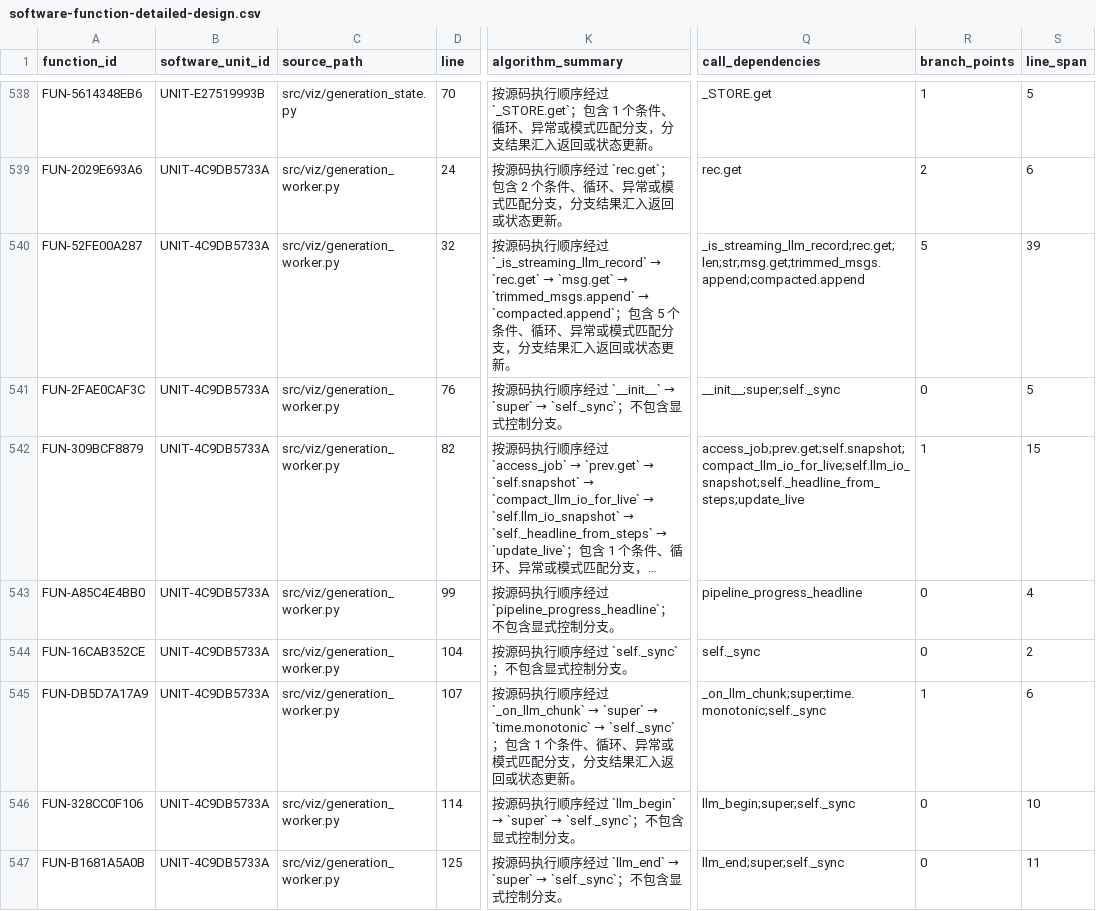
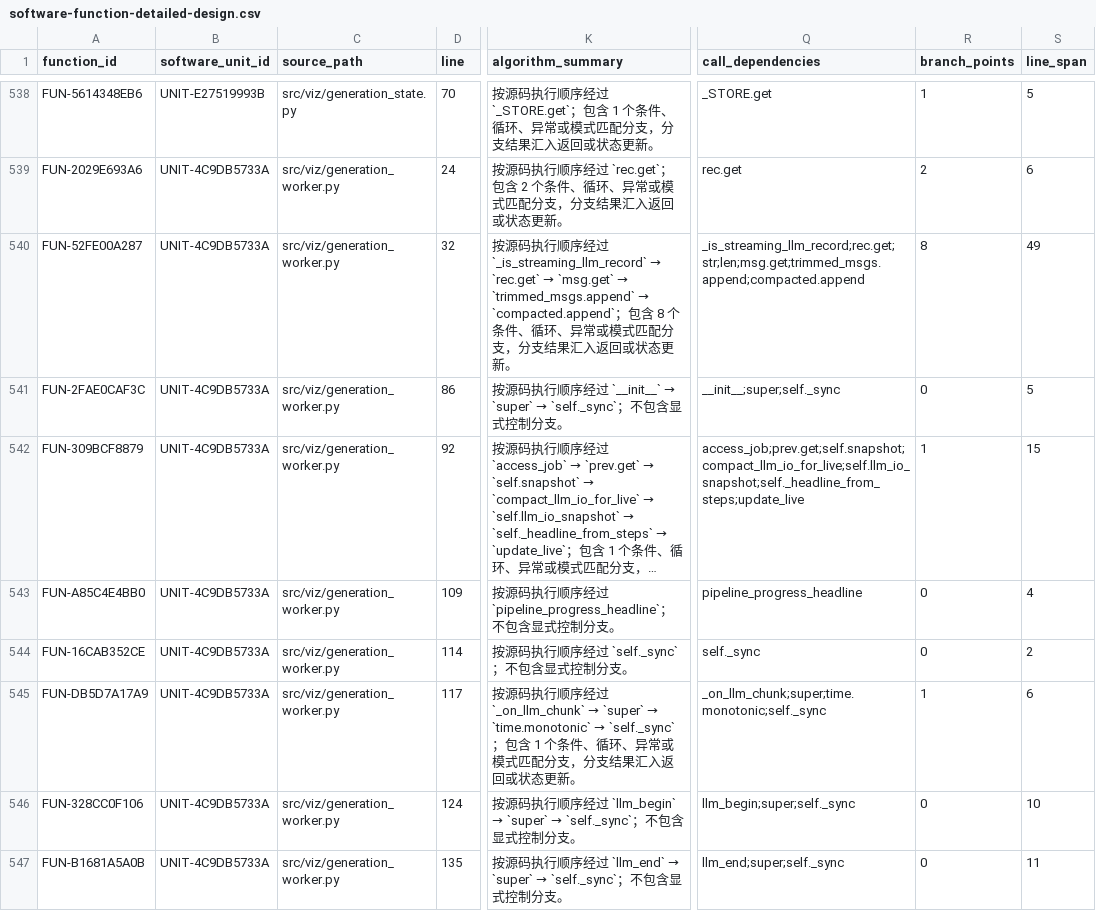
Before and after one commit to vbqx/GoldAnalysisAI, a CSV file: docs/aspice/_machine/software-function-detailed-design.csv, drawn as a sheet; only a part is shown, gaps mark what is left out; long unchanged cells end in …; the diff covers the shown part only; the diff names each change by its address in the sheet, - before the commit and + after, or states it on an @@ line.

```diff
--- a/docs/aspice/_machine/software-function-detailed-design.csv
+++ b/docs/aspice/_machine/software-function-detailed-design.csv
-K540 (algorithm_summary): …含 5 个条…
+K540 (algorithm_summary): …含 8 个条…
-Q540 (call_dependencies): _is_streaming_llm_record;rec.get;len;str;msg.get;trimmed_msgs.append;compacted.append
+Q540 (call_dependencies): _is_streaming_llm_record;rec.get;str;len;msg.get;trimmed_msgs.append;compacted.append
-R540 (branch_points): 5
+R540 (branch_points): 8
-S540 (line_span): 39
+S540 (line_span): 49
-D541 (line): 76
+D541 (line): 86
-D542 (line): 82
+D542 (line): 92
-D543 (line): 99
+D543 (line): 109
-D544 (line): 104
+D544 (line): 114
-D545 (line): 107
+D545 (line): 117
-D546 (line): 114
+D546 (line): 124
-D547 (line): 125
+D547 (line): 135
```
Also changed, not shown: 1 added row and 33 edited cells elsewhere in this file, docs/aspice/_machine/software-function-map.csv, docs/aspice/_machine/software-unit-catalog.csv, 11 other files.
